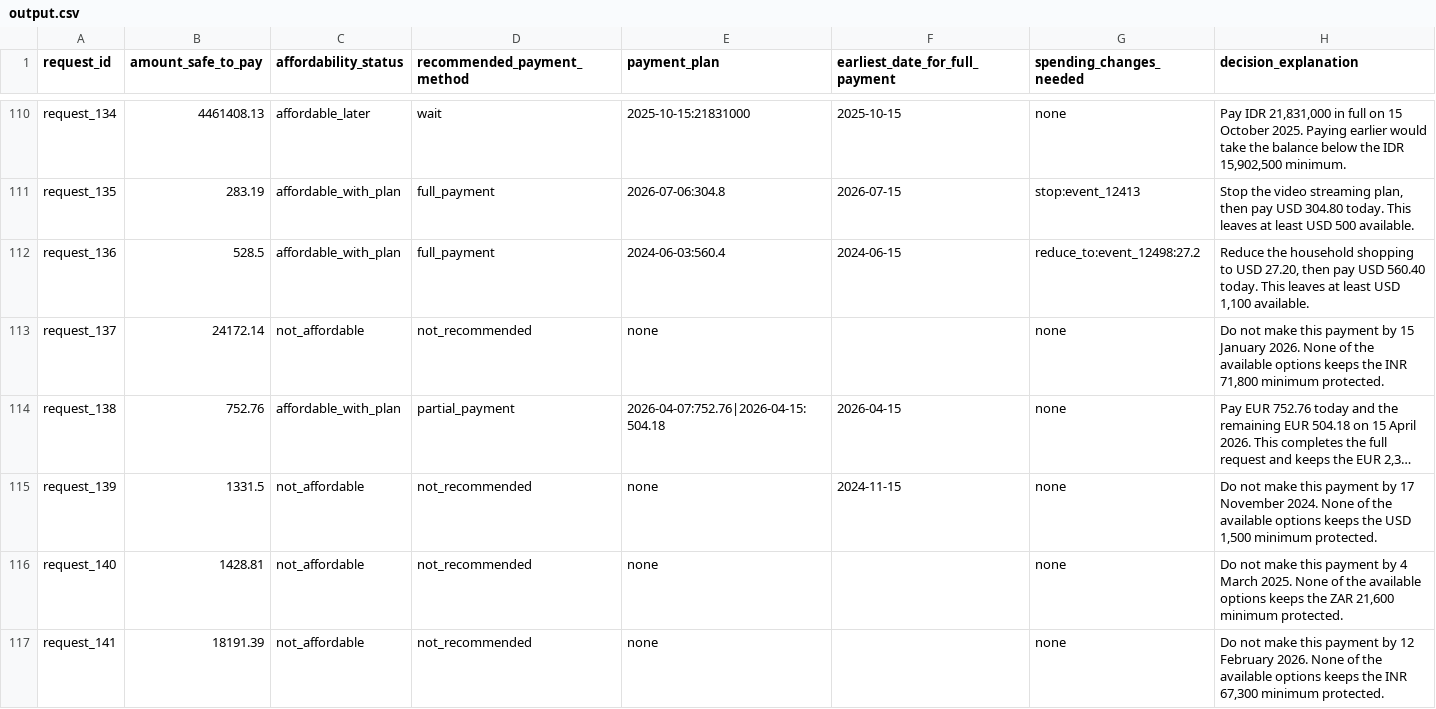
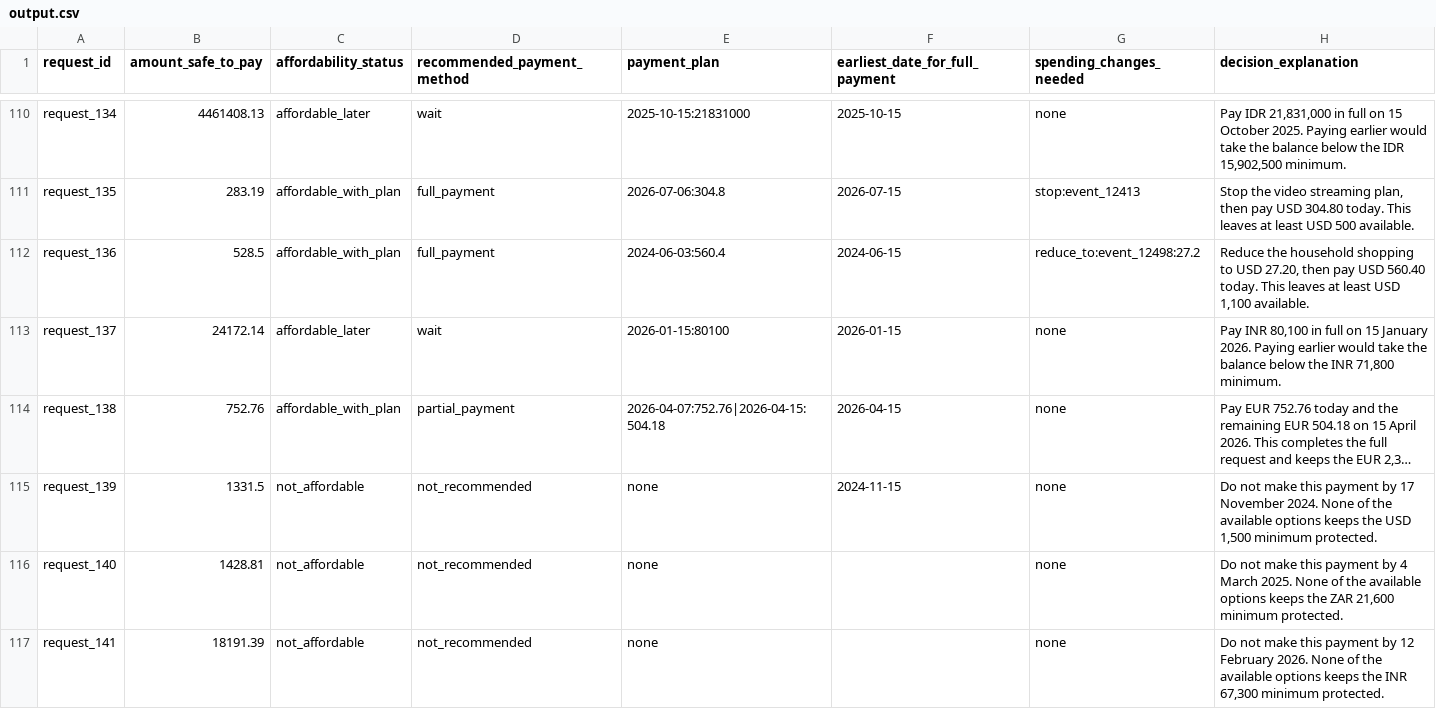
Before and after one commit to loatsoat/Buy-or-wait, a CSV file: dataset/output.csv, drawn as a sheet; only a part is shown, gaps mark what is left out; long unchanged cells end in …; the diff covers the shown part only; the diff names each change by its address in the sheet, - before the commit and + after, or states it on an @@ line.

```diff
--- a/dataset/output.csv
+++ b/dataset/output.csv
-C113 (affordability_status): not_affordable
+C113 (affordability_status): affordable_later
-D113 (recommended_payment_method): not_recommended
+D113 (recommended_payment_method): wait
-E113 (payment_plan): none
+E113 (payment_plan): 2026-01-15:80100
-F113 (earliest_date_for_full_payment): (empty)
+F113 (earliest_date_for_full_payment): 2026-01-15
-H113 (decision_explanation): Do not make this payment by 15 January 2026. None of the available options keeps the INR 71,800 minimum protected.
+H113 (decision_explanation): Pay INR 80,100 in full on 15 January 2026. Paying earlier would take the balance below the INR 71,800 minimum.
```
Also changed, not shown: 135 edited cells elsewhere in this file, 7 other files.
